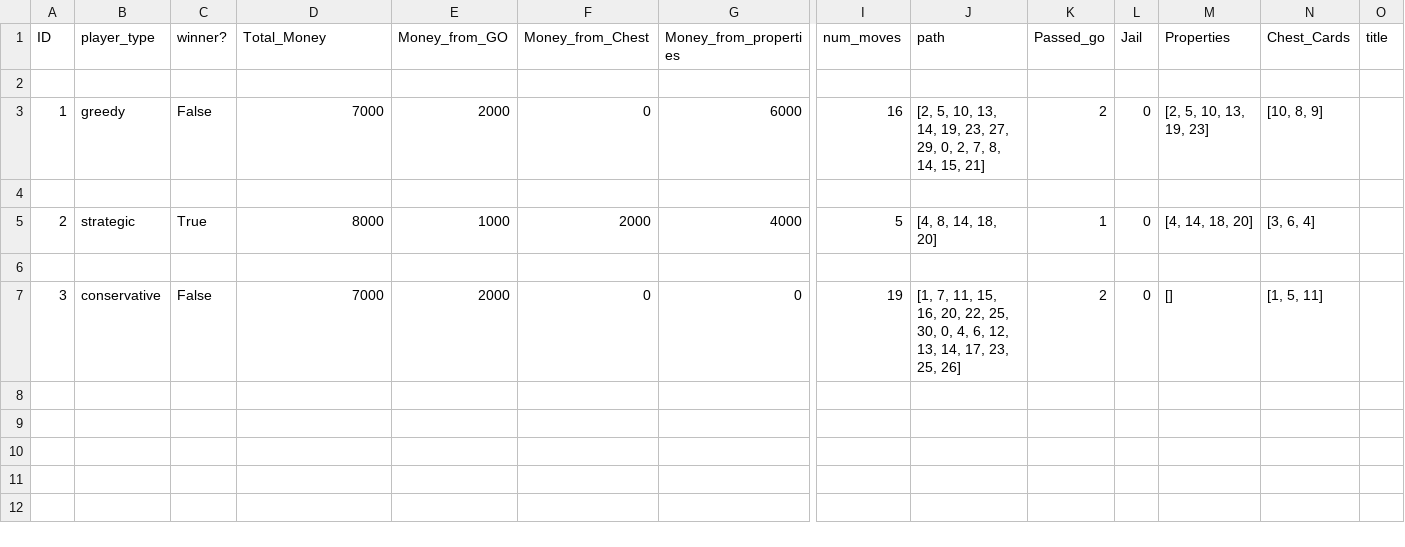
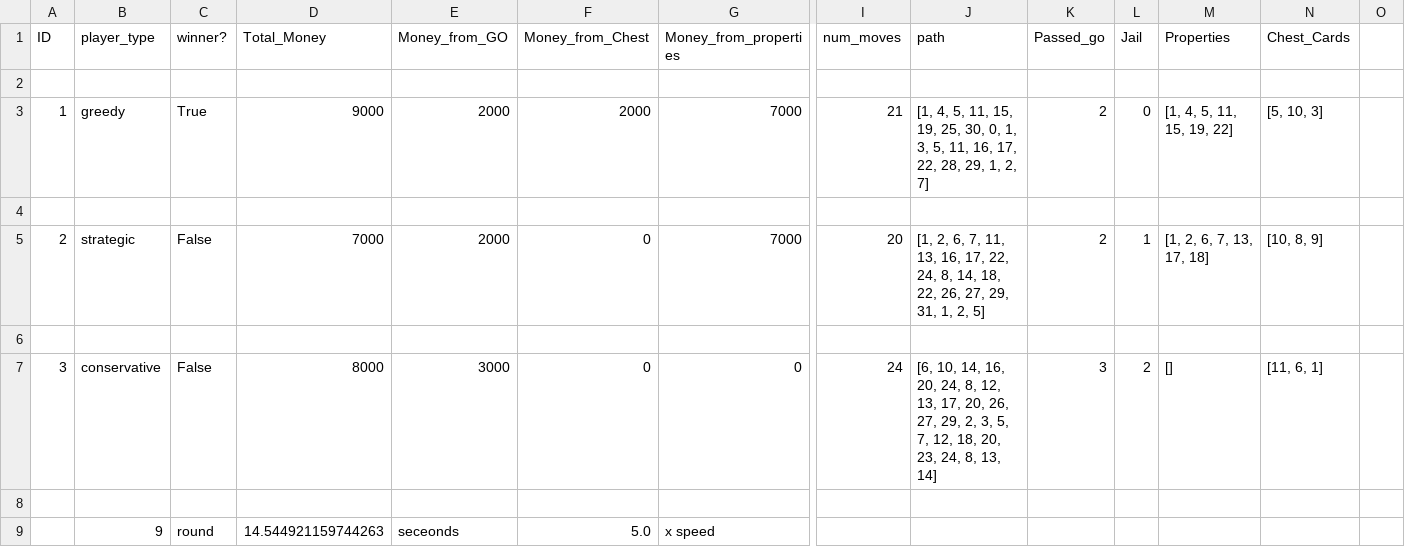
Before and after one commit to nbenko1/monopoly_speed, a CSV file: output.csv, drawn as a sheet; only a part is shown, gaps mark what is left out; removed rows and columns are numbered as before the commit, all else as after; rows hold the shown columns only; the diff names each change by its address in the sheet, - before the commit and + after, or states it on an @@ line.

```diff
--- a/output.csv
+++ b/output.csv
-O1: title
+O1: (empty)
-C3 (winner?): False
+C3 (winner?): True
-D3 (Total_Money): 7000
+D3 (Total_Money): 9000
-F3 (Money_from_Chest): 0
+F3 (Money_from_Chest): 2000
-G3 (Money_from_properties): 6000
+G3 (Money_from_properties): 7000
-I3 (num_moves): 16
+I3 (num_moves): 21
-J3 (path): [2, 5, 10, 13, 14, 19, 23, 27, 29, 0, 2, 7, 8, 14, 15, 21]
+J3 (path): [1, 4, 5, 11, 15, 19, 25, 30, 0, 1, 3, 5, 11, 16, 17, 22, 28, 29, 1, 2, 7]
-M3 (Properties): [2, 5, 10, 13, 19, 23]
+M3 (Properties): [1, 4, 5, 11, 15, 19, 22]
-N3 (Chest_Cards): [10, 8, 9]
+N3 (Chest_Cards): [5, 10, 3]
-row 5: 2 | strategic | True | 8000 | 1000 | 2000 | 4000 | 5 | [4, 8, 14, 18, 20] | 1 | 0 | [4, 14, 18, 20] | [3, 6, 4]
+row 5: 2 | strategic | False | 7000 | 2000 | 0 | 7000 | 20 | [1, 2, 6, 7, 11, 13, 16, 17, 22, 24, 8, 14, 18, 22, 26, 27, 29, 31, 1, 2, 5] | 2 | 1 | [1, 2, 6, 7, 13, 17, 18] | [10, 8, 9]
-D7 (Total_Money): 7000
+D7 (Total_Money): 8000
-E7 (Money_from_GO): 2000
+E7 (Money_from_GO): 3000
-I7 (num_moves): 19
+I7 (num_moves): 24
-J7 (path): [1, 7, 11, 15, 16, 20, 22, 25, 30, 0, 4, 6, 12, 13, 14, 17, 23, 25, 26]
+J7 (path): [6, 10, 14, 16, 20, 24, 8, 12, 13, 17, 20, 26, 27, 29, 2, 3, 5, 7, 12, 18, 20, 23, 24, 8, 13, 14]
-K7 (Passed_go): 2
+K7 (Passed_go): 3
-L7 (Jail): 0
+L7 (Jail): 2
-N7 (Chest_Cards): [1, 5, 11]
+N7 (Chest_Cards): [11, 6, 1]
+row 8: (empty)
+row 9:  | 9 | round | 14.544921159744263 | seceonds | 5.0 | x speed
```
Also changed, not shown: reports/conservative_path.csv, 15 other files.
